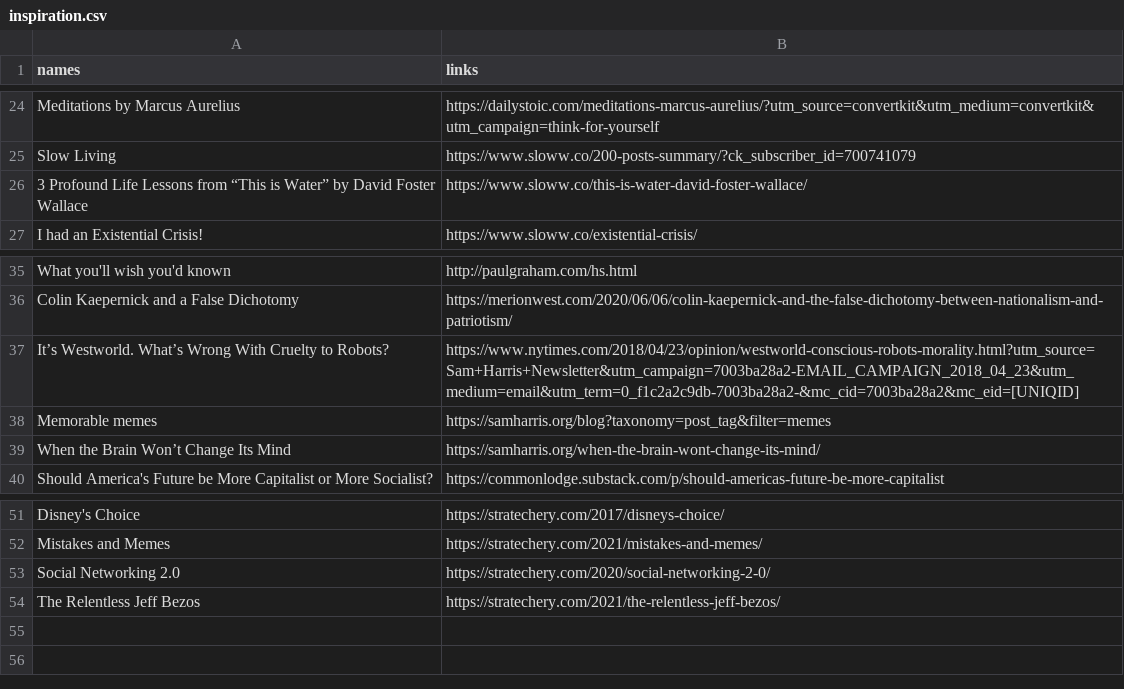
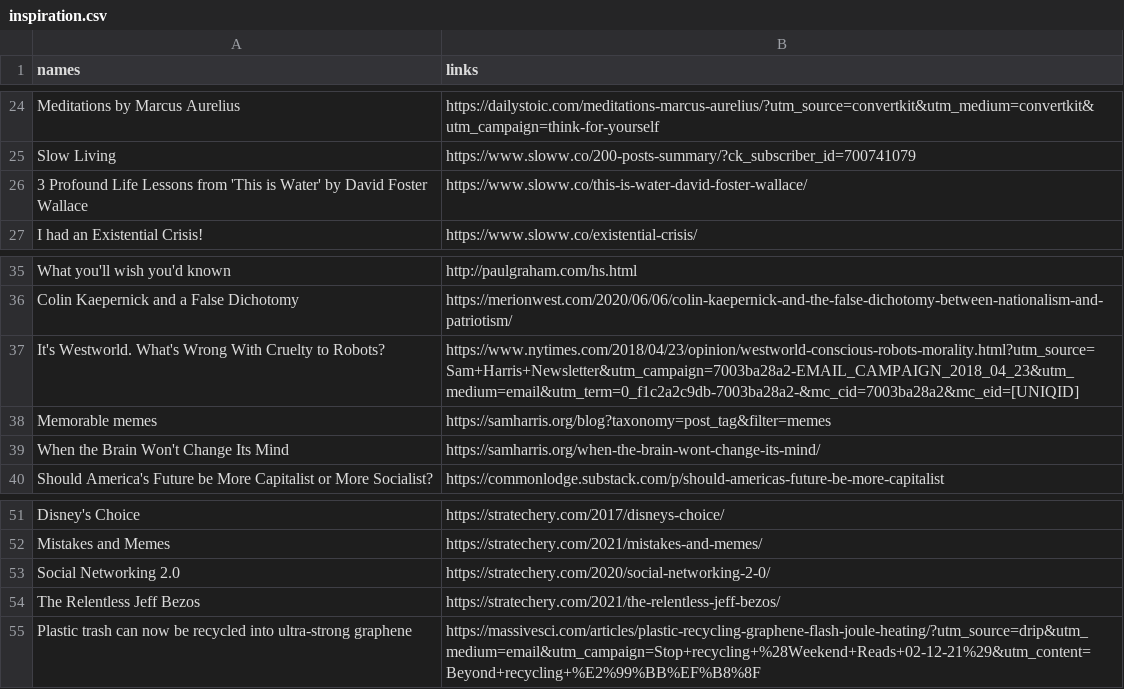
Before and after one commit to bendaytoday/inspirationgenerator, a CSV file: inspirationgenerator/inspiration.csv, drawn as a sheet; only a part is shown, gaps mark what is left out; the diff names each change by its address in the sheet, - before the commit and + after, or states it on an @@ line.

```diff
--- a/inspirationgenerator/inspiration.csv
+++ b/inspirationgenerator/inspiration.csv
-A26 (names): …Lessons from “This is Water” by David…
+A26 (names): …Lessons from 'This is Water' by David…
-A37 (names): It’s Westworld. What’s Wrong With…
+A37 (names): It's Westworld. What's Wrong With…
-A39 (names): When the Brain Won’t Change Its Mind
+A39 (names): When the Brain Won't Change Its Mind
+row 55: Plastic trash can now be recycled into ultra-strong graphene | https://massivesci.com/articles/plastic-recycling-graphene-flash-joule-heating/?utm_source=drip&utm_medium=email&utm_campaign=Stop+recycling+%28Weekend+Reads+02-12-21%29&utm_content=Beyond+recycling+%E2%99%BB%EF%B8%8F
```
Also changed, not shown: 2 other files.
